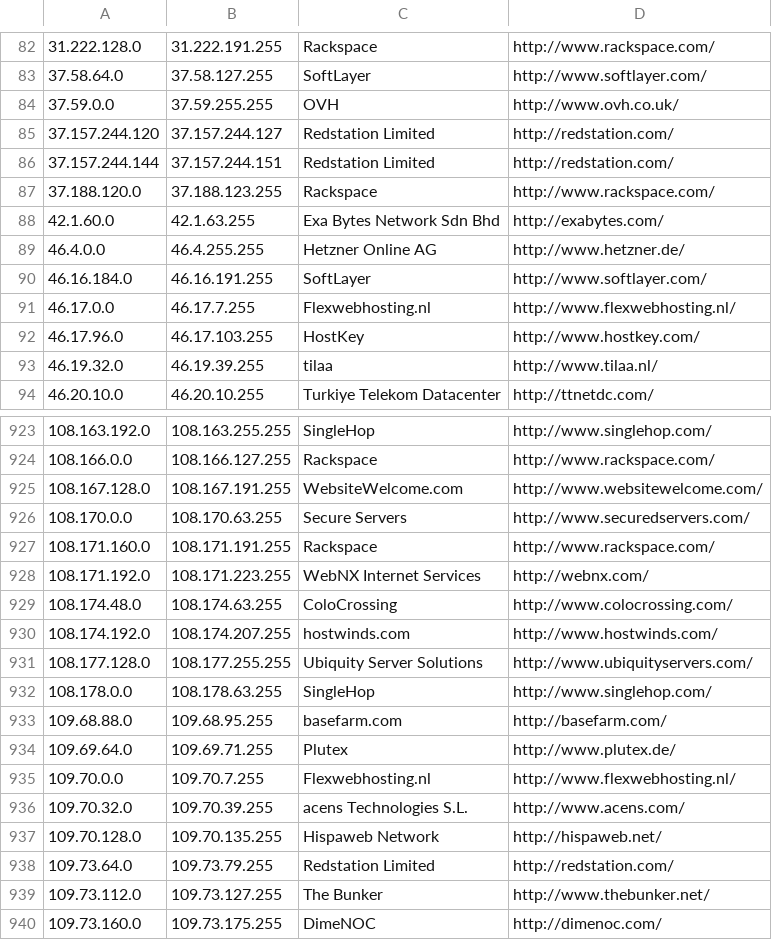
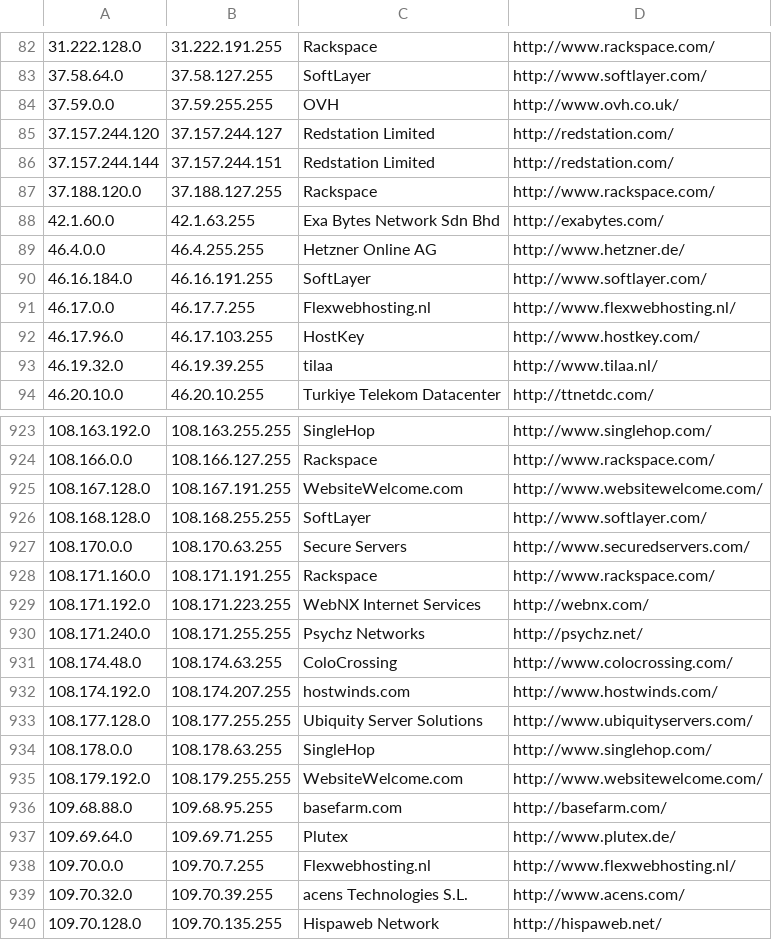
Before and after one commit to client9/ipcat, a CSV file: datacenters.csv, drawn as a sheet; only a part is shown, gaps mark what is left out; the shorter side is filled out with more unchanged rows.

```diff
--- a/datacenters.csv
+++ b/datacenters.csv
@@ -86,3 +86,3 @@
 37.157.244.144,37.157.244.151,Redstation Limited,http://redstation.com/
-37.188.120.0,37.188.123.255,Rackspace,http://www.rackspace.com/
+37.188.120.0,37.188.127.255,Rackspace,http://www.rackspace.com/
 42.1.60.0,42.1.63.255,Exa Bytes Network Sdn Bhd,http://exabytes.com/
@@ -925,2 +925,3 @@
 108.167.128.0,108.167.191.255,WebsiteWelcome.com,http://www.websitewelcome.com/
+108.168.128.0,108.168.255.255,SoftLayer,http://www.softlayer.com/
 108.170.0.0,108.170.63.255,Secure Servers,http://www.securedservers.com/
@@ -928,2 +929,3 @@
 108.171.192.0,108.171.223.255,WebNX Internet Services,http://webnx.com/
+108.171.240.0,108.171.255.255,Psychz Networks,http://psychz.net/
 108.174.48.0,108.174.63.255,ColoCrossing,http://www.colocrossing.com/
@@ -932,2 +934,3 @@
 108.178.0.0,108.178.63.255,SingleHop,http://www.singlehop.com/
+108.179.192.0,108.179.255.255,WebsiteWelcome.com,http://www.websitewelcome.com/
 109.68.88.0,109.68.95.255,basefarm.com,http://basefarm.com/
```
Also changed, not shown: 1 other file.
